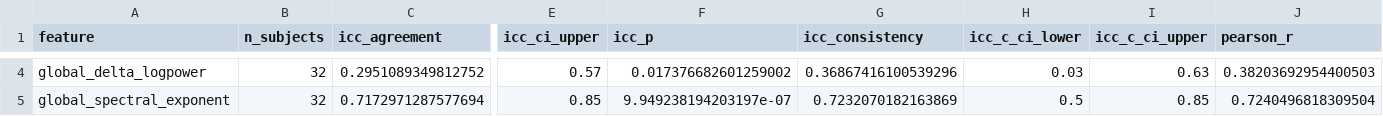
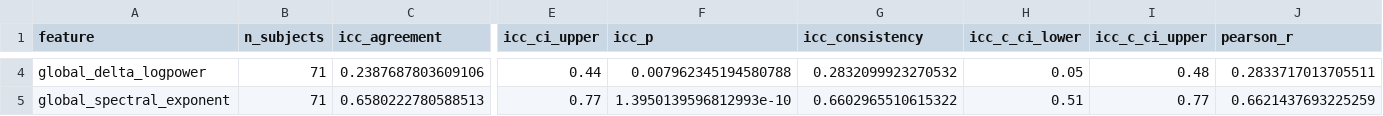
Before and after one commit to chushuta-cmyk/sleep-deprivation-eeg, a CSV file: results/tables/aim2_icc_results.csv, drawn as a sheet; only a part is shown, gaps mark what is left out; the diff covers the shown part only; the diff names each change by its address in the sheet, - before the commit and + after, or states it on an @@ line.

Commit message:
Update scripts and benchmark tables/figures to full 71-subject cohort (142 sessions)

```diff
--- a/results/tables/aim2_icc_results.csv
+++ b/results/tables/aim2_icc_results.csv
-B4:B5 (n_subjects): 32
+B4:B5 (n_subjects): 71
-C4 (icc_agreement): 0.2951089349812752
+C4 (icc_agreement): 0.2387687803609106
-E4 (icc_ci_upper): 0.57
+E4 (icc_ci_upper): 0.44
-F4 (icc_p): 0.017376682601259002
+F4 (icc_p): 0.007962345194580788
-G4 (icc_consistency): 0.36867416100539296
+G4 (icc_consistency): 0.2832099923270532
-H4 (icc_c_ci_lower): 0.03
+H4 (icc_c_ci_lower): 0.05
-I4 (icc_c_ci_upper): 0.63
+I4 (icc_c_ci_upper): 0.48
-J4 (pearson_r): 0.38203692954400503
+J4 (pearson_r): 0.2833717013705511
-C5 (icc_agreement): 0.7172971287577694
+C5 (icc_agreement): 0.6580222780588513
-E5 (icc_ci_upper): 0.85
+E5 (icc_ci_upper): 0.77
-F5 (icc_p): 9.949238194203197e-07
+F5 (icc_p): 1.3950139596812993e-10
-G5 (icc_consistency): 0.7232070182163869
+G5 (icc_consistency): 0.6602965510615322
-H5 (icc_c_ci_lower): 0.5
+H5 (icc_c_ci_lower): 0.51
-I5 (icc_c_ci_upper): 0.85
+I5 (icc_c_ci_upper): 0.77
-J5 (pearson_r): 0.7240496818309504
+J5 (pearson_r): 0.6621437693225259
```
Also changed, not shown: 151 edited cells elsewhere in this file, 39 other files.
